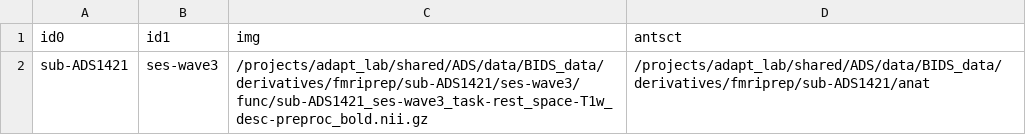
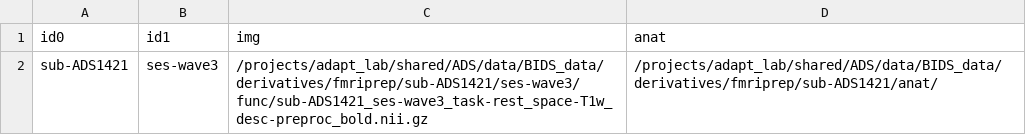
Before and after one commit to uo-adapt/ADS_Scripts, a CSV file: rsfMRI/xcpEngine/rest_cohort.csv.sub-ADS1421,ses-wave3.csv, drawn as a sheet.

```diff
--- a/rsfMRI/xcpEngine/rest_cohort.csv.sub-ADS1421,ses-wave3.csv
+++ b/rsfMRI/xcpEngine/rest_cohort.csv.sub-ADS1421,ses-wave3.csv
@@ -1,2 +1,2 @@
-id0,id1,img,antsct
-sub-ADS1421,ses-wave3,/projects/adapt_lab/shared/ADS/data/BIDS_data/derivatives/fmriprep/sub-ADS1421/ses-wave3/func/sub-ADS1421_ses-wave3_task-rest_space-T1w_desc-preproc_bold.nii.gz,/projects/adapt_lab/shared/ADS/data/BIDS_data/derivatives/fmriprep/sub-ADS1421/anat
+id0,id1,img,anat
+sub-ADS1421,ses-wave3,/projects/adapt_lab/shared/ADS/data/BIDS_data/derivatives/fmriprep/sub-ADS1421/ses-wave3/func/sub-ADS1421_ses-wave3_task-rest_space-T1w_desc-preproc_bold.nii.gz,/projects/adapt_lab/shared/ADS/data/BIDS_data/derivatives/fmriprep/sub-ADS1421/anat/
```
Also changed, not shown: rsfMRI/xcpEngine/rest_cohort.csv.sub-ADS1421,ses-wave2.csv, rsfMRI/xcpEngine/rest_cohort.csv.sub-ADS4107,ses-wave2.csv, 13 other files.
